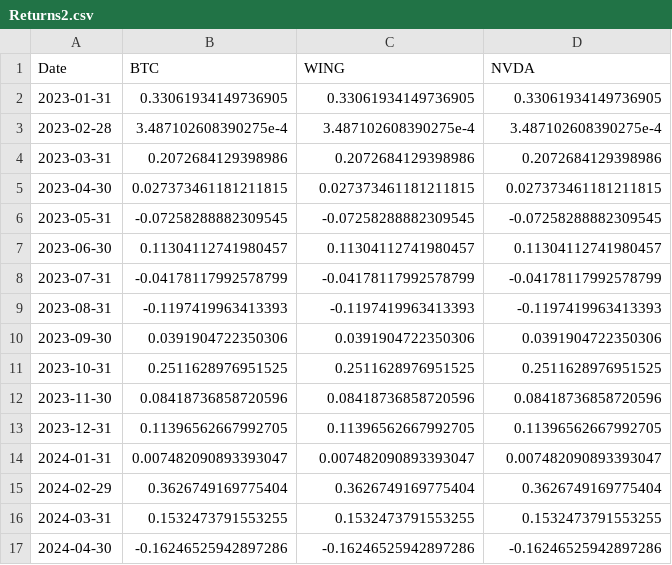
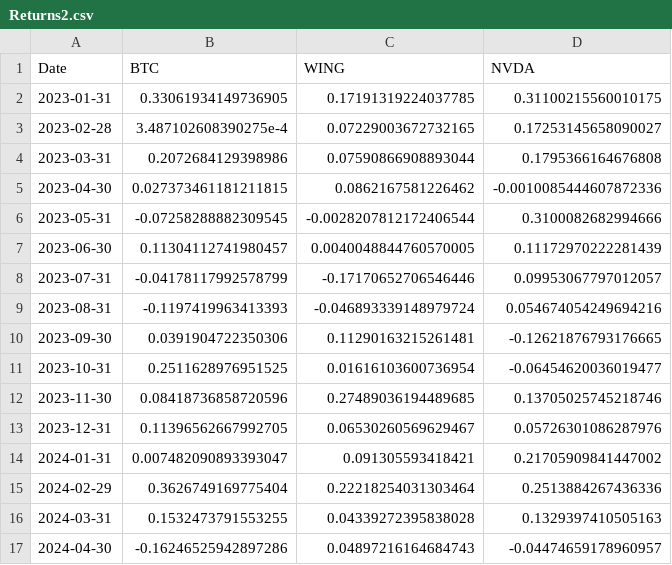
Before and after one commit to jagelves/Data, a CSV file: Returns2.csv, drawn as a sheet; only a part is shown; the diff covers the shown part only.

Commit message:
Add files via upload

```diff
--- a/Returns2.csv
+++ b/Returns2.csv
@@ -1,17 +1,17 @@
 Date,BTC,WING,NVDA
-2023-01-31,0.33061934149736905,0.33061934149736905,0.33061934149736905
-2023-02-28,3.487102608390275e-4,3.487102608390275e-4,3.487102608390275e-4
-2023-03-31,0.2072684129398986,0.2072684129398986,0.2072684129398986
-2023-04-30,0.027373461181211815,0.027373461181211815,0.027373461181211815
-2023-05-31,-0.07258288882309545,-0.07258288882309545,-0.07258288882309545
-2023-06-30,0.11304112741980457,0.11304112741980457,0.11304112741980457
-2023-07-31,-0.04178117992578799,-0.04178117992578799,-0.04178117992578799
-2023-08-31,-0.1197419963413393,-0.1197419963413393,-0.1197419963413393
-2023-09-30,0.0391904722350306,0.0391904722350306,0.0391904722350306
-2023-10-31,0.2511628976951525,0.2511628976951525,0.2511628976951525
-2023-11-30,0.08418736858720596,0.08418736858720596,0.08418736858720596
-2023-12-31,0.11396562667992705,0.11396562667992705,0.11396562667992705
-2024-01-31,0.007482090893393047,0.007482090893393047,0.007482090893393047
-2024-02-29,0.3626749169775404,0.3626749169775404,0.3626749169775404
-2024-03-31,0.1532473791553255,0.1532473791553255,0.1532473791553255
-2024-04-30,-0.16246525942897286,-0.16246525942897286,-0.16246525942897286
+2023-01-31,0.33061934149736905,0.17191319224037785,0.31100215560010175
+2023-02-28,3.487102608390275e-4,0.07229003672732165,0.17253145658090027
+2023-03-31,0.2072684129398986,0.07590866908893044,0.1795366164676808
+2023-04-30,0.027373461181211815,0.0862167581226462,-0.0010085444607872336
+2023-05-31,-0.07258288882309545,-0.0028207812172406544,0.3100082682994666
+2023-06-30,0.11304112741980457,0.0040048844760570005,0.11172970222281439
+2023-07-31,-0.04178117992578799,-0.17170652706546446,0.09953067797012057
+2023-08-31,-0.1197419963413393,-0.046893339148979724,0.054674054249694216
+2023-09-30,0.0391904722350306,0.11290163215261481,-0.12621876793176665
+2023-10-31,0.2511628976951525,0.01616103600736954,-0.06454620036019477
+2023-11-30,0.08418736858720596,0.27489036194489685,0.13705025745218746
+2023-12-31,0.11396562667992705,0.06530260569629467,0.05726301086287976
+2024-01-31,0.007482090893393047,0.091305593418421,0.21705909841447002
+2024-02-29,0.3626749169775404,0.22218254031303464,0.2513884267436336
+2024-03-31,0.1532473791553255,0.04339272395838028,0.1329397410505163
+2024-04-30,-0.16246525942897286,0.04897216164684743,-0.04474659178960957
```
Also changed, not shown: 21 edited cells elsewhere in this file.
